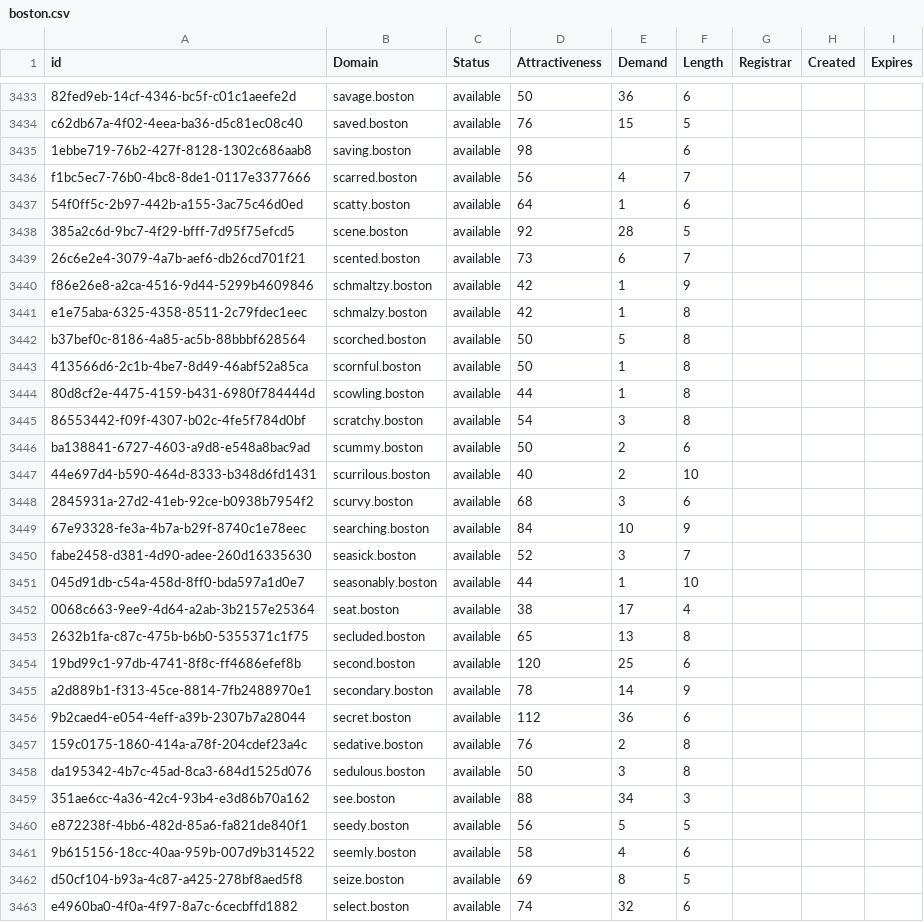
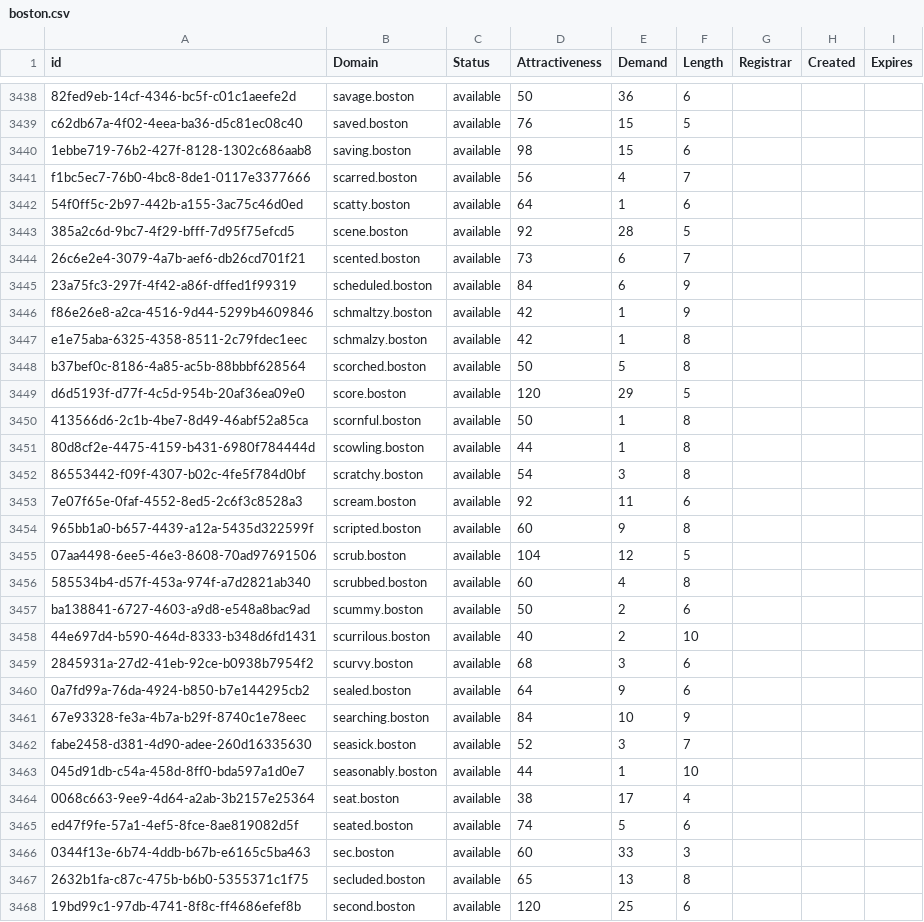
Before and after one commit to UniqueDomains/boston-oneword-domains, a CSV file: boston.csv, drawn as a sheet; only a part is shown, gaps mark what is left out; the shorter side is filled out with more unchanged rows; addresses are those after the commit; the diff covers the shown part only; the diff names each change by its address in the sheet, - before the commit and + after, or states it on an @@ line.

Commit message:
Domains update

```diff
--- a/boston.csv
+++ b/boston.csv
-E3440 (Demand): (empty)
+E3440 (Demand): 15
+row 3445: 23a75fc3-297f-4f42-a86f-dffed1f99319 | scheduled.boston | available | 84 | 6 | 9
+row 3449: d6d5193f-d77f-4c5d-954b-20af36ea09e0 | score.boston | available | 120 | 29 | 5
+row 3453: 7e07f65e-0faf-4552-8ed5-2c6f3c8528a3 | scream.boston | available | 92 | 11 | 6
+row 3454: 965bb1a0-b657-4439-a12a-5435d322599f | scripted.boston | available | 60 | 9 | 8
+row 3455: 07aa4498-6ee5-46e3-8608-70ad97691506 | scrub.boston | available | 104 | 12 | 5
+row 3456: 585534b4-d57f-453a-974f-a7d2821ab340 | scrubbed.boston | available | 60 | 4 | 8
+row 3460: 0a7fd99a-76da-4924-b850-b7e144295cb2 | sealed.boston | available | 64 | 9 | 6
+row 3465: ed47f9fe-57a1-4ef5-8fce-8ae819082d5f | seated.boston | available | 74 | 5 | 6
+row 3466: 0344f13e-6b74-4ddb-b67b-e6165c5ba463 | sec.boston | available | 60 | 33 | 3
```
Also changed, not shown: 17 added rows elsewhere in this file, 2 other files.
